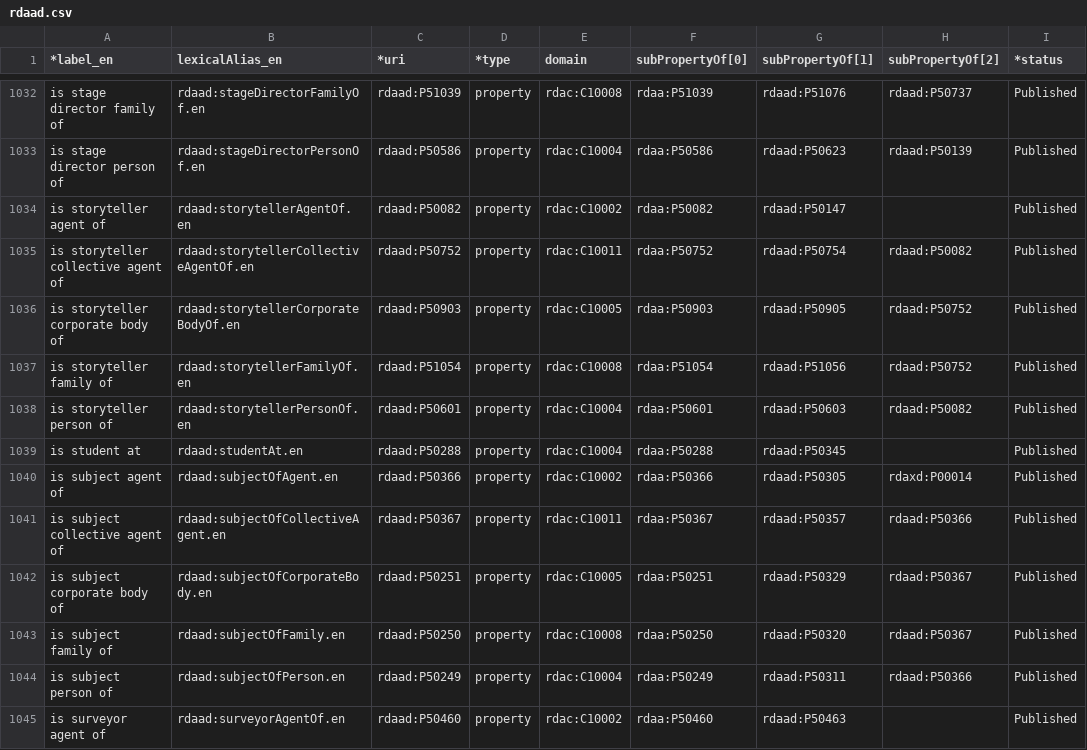
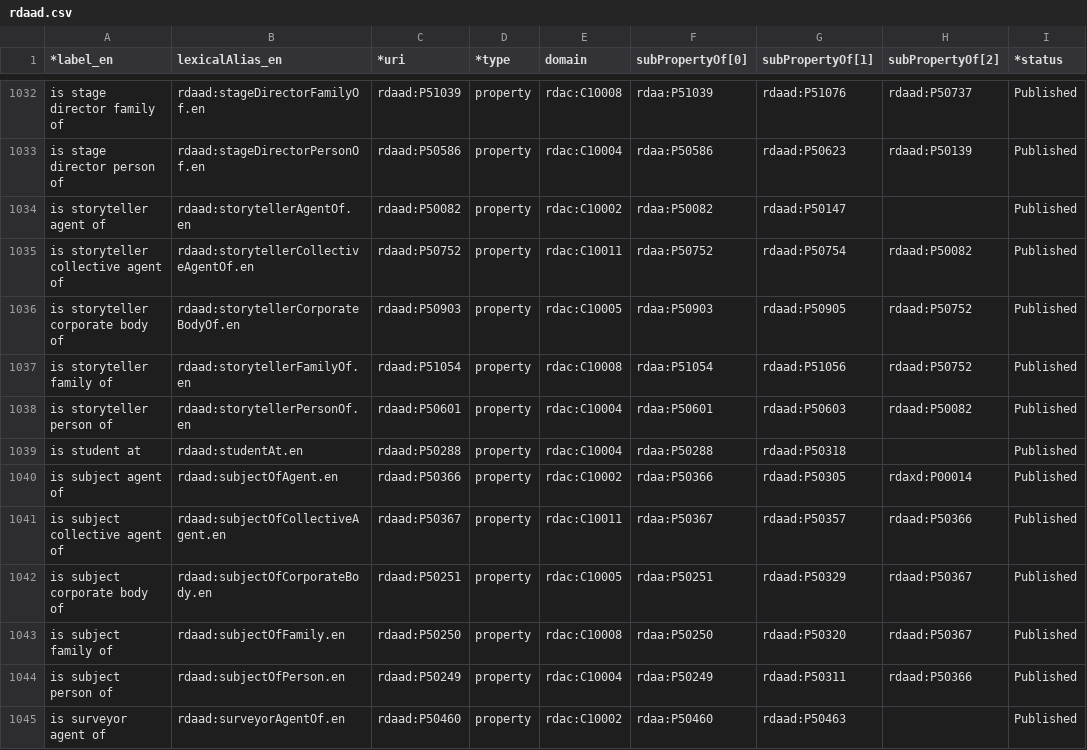
Before and after one commit to RDARegistry/RDA-Vocabularies, a CSV file: csv/Elements/rdaad.csv, drawn as a sheet; only a part is shown, gaps mark what is left out.

```diff
--- a/csv/Elements/rdaad.csv
+++ b/csv/Elements/rdaad.csv
@@ -1038,3 +1038,3 @@ is storyteller family of,rdaad:storytellerFamilyOf.en,rdaad:P51054,property,rdac
 is storyteller person of,rdaad:storytellerPersonOf.en,rdaad:P50601,property,rdac:C10004,rdaa:P50601,rdaad:P50603,rdaad:P50082,Published
-is student at,rdaad:studentAt.en,rdaad:P50288,property,rdac:C10004,rdaa:P50288,rdaad:P50345,,Published
+is student at,rdaad:studentAt.en,rdaad:P50288,property,rdac:C10004,rdaa:P50288,rdaad:P50318,,Published
 is subject agent of,rdaad:subjectOfAgent.en,rdaad:P50366,property,rdac:C10002,rdaa:P50366,rdaad:P50305,rdaxd:P00014,Published
```
Also changed, not shown: csv/Elements/rdaa.csv, csv/Elements/rdaao.csv, 27 other files.
